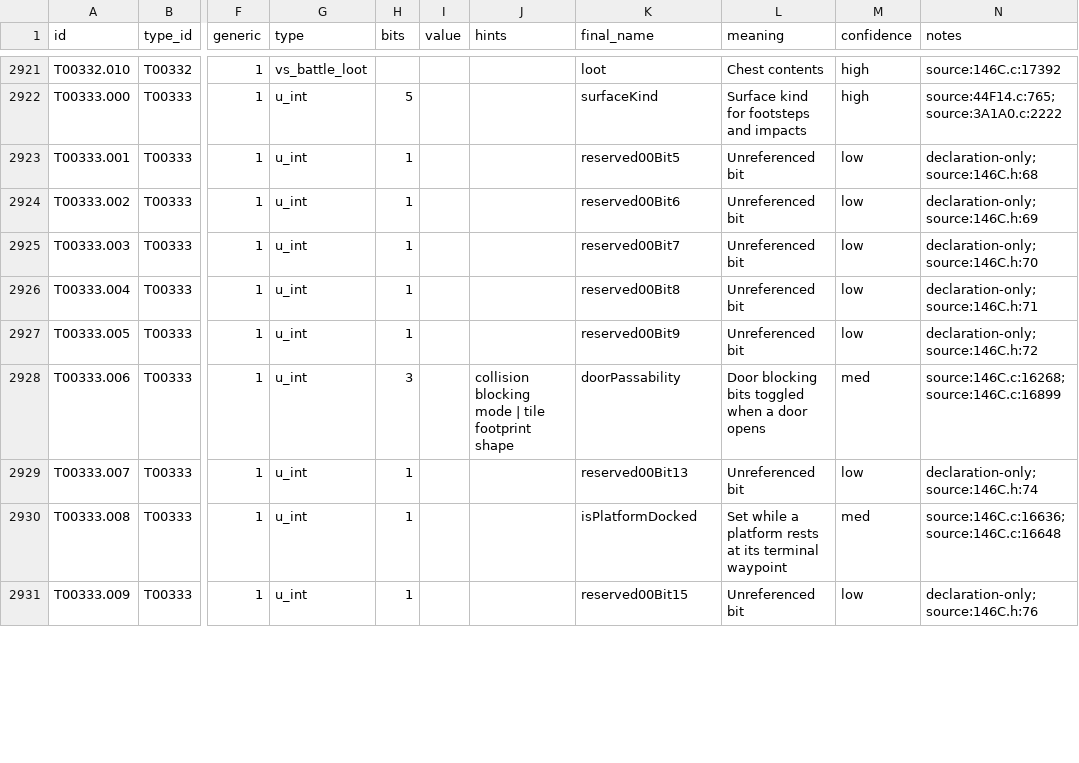
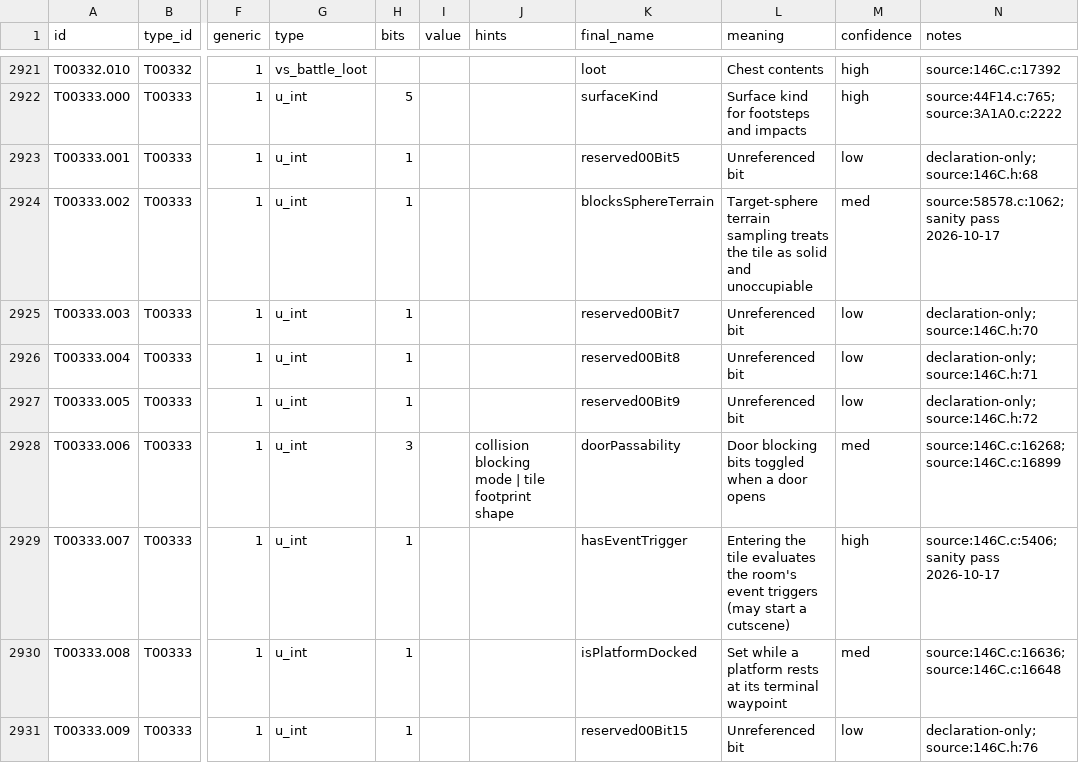
Before and after one commit to JEschete/VS-NativePort, a CSV file: Docs/ledgers/FIELD_LEDGER.csv, drawn as a sheet; only a part is shown, gaps mark what is left out; the diff covers the shown part only; the diff names each change by its address in the sheet, - before the commit and + after, or states it on an @@ line.

Commit message:
Sanity pass: report tool, and 20 reserved members that are read get names from their uses

```diff
--- a/Docs/ledgers/FIELD_LEDGER.csv
+++ b/Docs/ledgers/FIELD_LEDGER.csv
-K2924 (final_name): reserved00Bit6
+K2924 (final_name): blocksSphereTerrain
-L2924 (meaning): Unreferenced bit
+L2924 (meaning): Target-sphere terrain sampling treats the tile as solid and unoccupiable
-M2924 (confidence): low
+M2924 (confidence): med
-N2924 (notes): declaration-only;source:146C.h:69
+N2924 (notes): source:58578.c:1062;sanity pass 2026-10-17
-K2929 (final_name): reserved00Bit13
+K2929 (final_name): hasEventTrigger
-L2929 (meaning): Unreferenced bit
+L2929 (meaning): Entering the tile evaluates the room's event triggers (may start a cutscene)
-M2929 (confidence): low
+M2929 (confidence): high
-N2929 (notes): declaration-only;source:146C.h:74
+N2929 (notes): source:146C.c:5406;sanity pass 2026-10-17
```
Also changed, not shown: 67 edited cells elsewhere in this file, tools/naming/sym_out/Audio/fields.csv, tools/naming/sym_out/Game_Actors_01/fields.csv, 5 other files.
